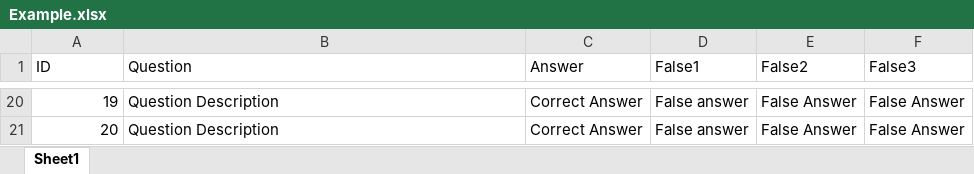
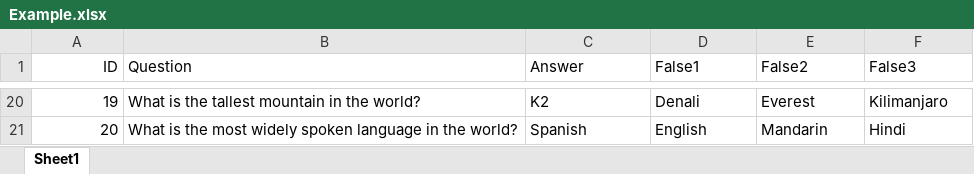
Before and after one commit to MattiasDTU/Who-Want-s-To-Be-A-Millionair-Drunk-Edition, an Excel workbook: Games/Example.xlsx, sheet Sheet1, drawn as a sheet; only a part is shown, gaps mark what is left out; values as stored, in another font and other column widths than the file's, no borders; the diff covers the shown part only; the diff names each change by its address in the sheet, - before the commit and + after, or states it on an @@ line.

Commit message:
Add files via upload

```diff
--- a/Games/Example.xlsx (sheet Sheet1)
+++ b/Games/Example.xlsx (sheet Sheet1)
-A1 alignment: left
+A1 alignment: right
-B20 (Question): Question Description
+B20 (Question): What is the tallest mountain in the world?
-C20 (Answer): Correct Answer
+C20 (Answer): K2
-D20 (False1): False answer
+D20 (False1): Denali
-E20 (False2): False Answer
+E20 (False2): Everest
-F20 (False3): False Answer
+F20 (False3): Kilimanjaro
-B21 (Question): Question Description
+B21 (Question): What is the most widely spoken language in the world?
-C21 (Answer): Correct Answer
+C21 (Answer): Spanish
-D21 (False1): False answer
+D21 (False1): English
-E21 (False2): False Answer
+E21 (False2): Mandarin
-F21 (False3): False Answer
+F21 (False3): Hindi
```
Also changed, not shown: 90 edited cells and cell formats elsewhere in this sheet.
